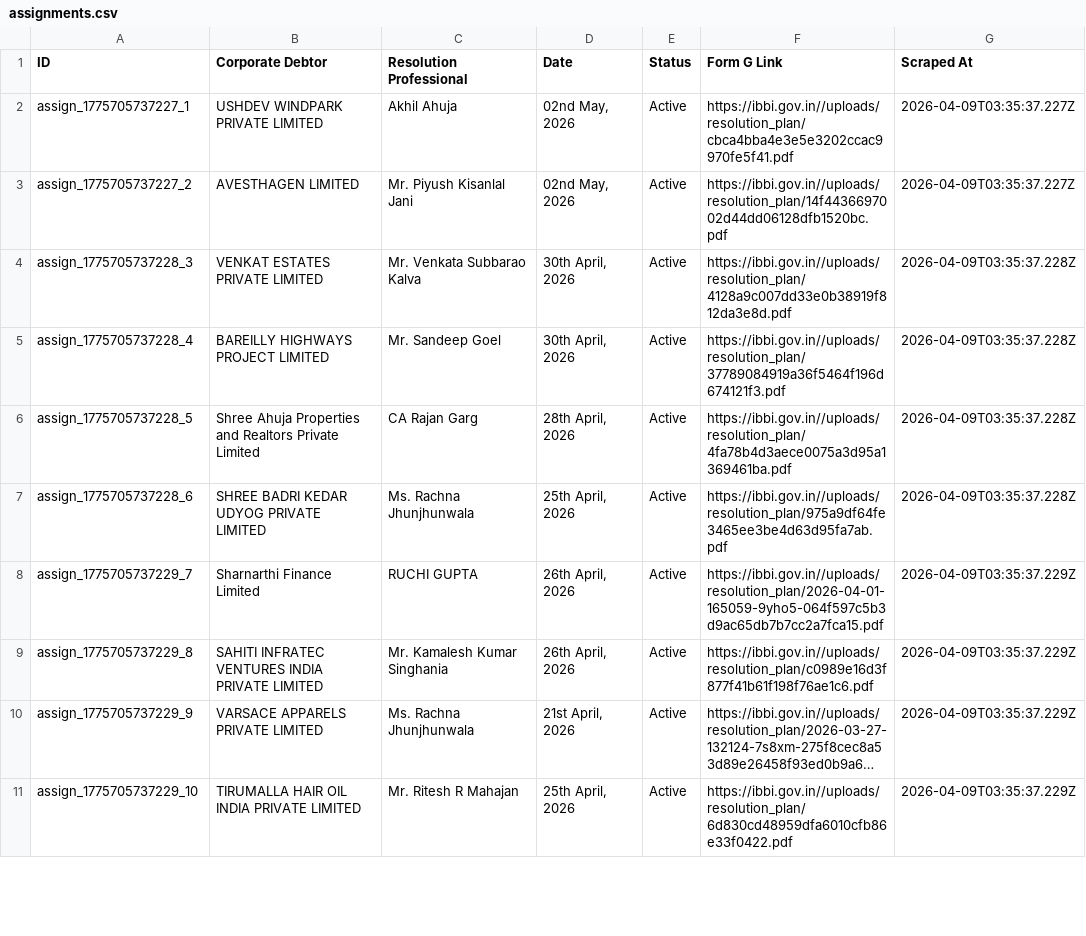
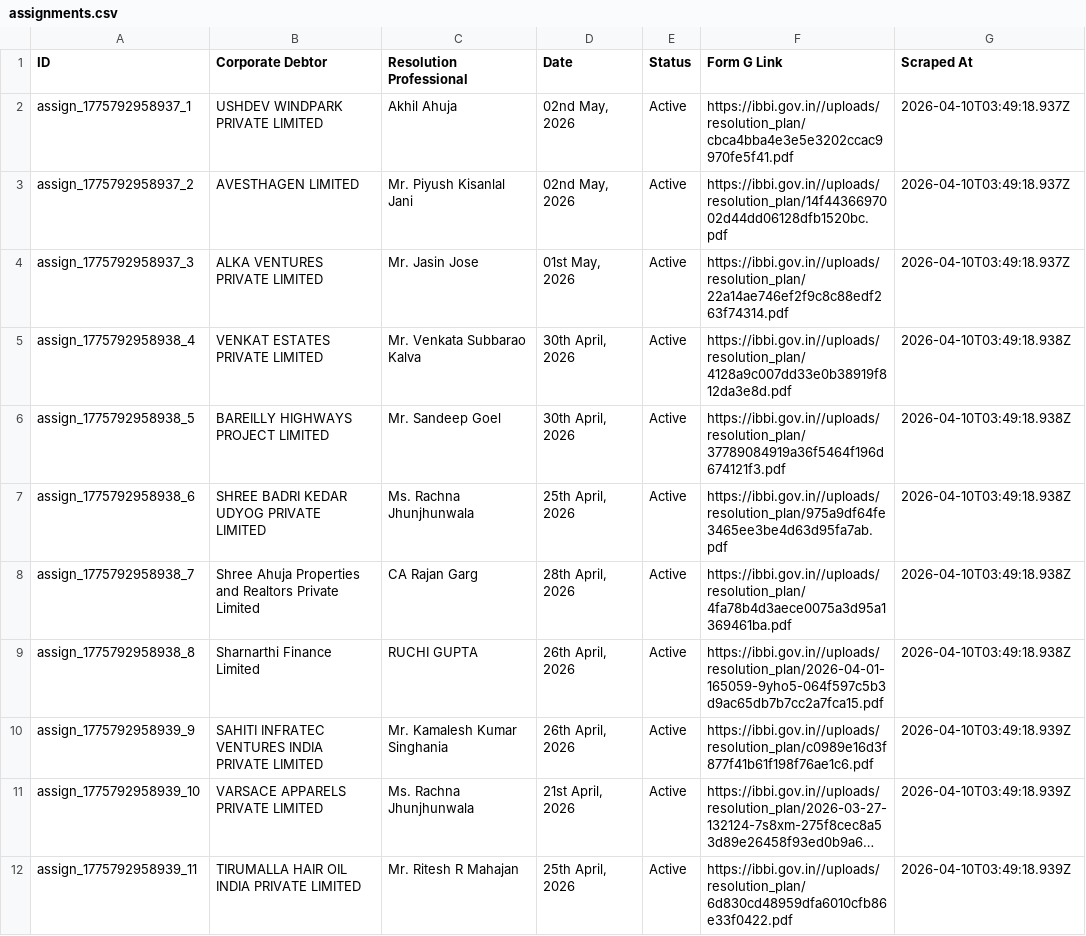
Before and after one commit to prometheus5863/form-g-aarsh, a CSV file: data/assignments.csv, drawn as a sheet; only a part is shown; long unchanged cells end in …; removed rows and columns are numbered as before the commit, all else as after; the diff covers the shown part only; the diff names each change by its address in the sheet, - before the commit and + after, or states it on an @@ line.

```diff
--- a/data/assignments.csv
+++ b/data/assignments.csv
-A2 (ID): assign_1775705737227_1
+A2 (ID): assign_1775792958937_1
-G2:G3 (Scraped At): 2026-04-09T03:35:37.227Z
+G2:G3 (Scraped At): 2026-04-10T03:49:18.937Z
-A3 (ID): assign_1775705737227_2
+A3 (ID): assign_1775792958937_2
+row 4: assign_1775792958937_3 | ALKA VENTURES PRIVATE LIMITED | Mr. Jasin Jose | 01st May, 2026 | Active | https://ibbi.gov.in//uploads/resolution_plan/22a14ae746ef2f9c8c88edf263f74314.pdf | 2026-04-10T03:49:18.937Z
-A5 (ID): assign_1775705737228_3
+A5 (ID): assign_1775792958938_4
-G5:G6 (Scraped At): 2026-04-09T03:35:37.228Z
+G5:G6 (Scraped At): 2026-04-10T03:49:18.938Z
-A6 (ID): assign_1775705737228_4
+A6 (ID): assign_1775792958938_5
-row 6: assign_1775705737228_5 | Shree Ahuja Properties and Realtors Private Limited | CA Rajan Garg | 28th April, 2026 | Active | https://ibbi.gov.in//uploads/resolution_plan/4fa78b4d3aece0075a3d95a1369461ba.pdf | 2026-04-09T03:35:37.228Z
-A7 (ID): assign_1775705737228_6
+A7 (ID): assign_1775792958938_6
-G7 (Scraped At): 2026-04-09T03:35:37.228Z
+G7 (Scraped At): 2026-04-10T03:49:18.938Z
+row 8: assign_1775792958938_7 | Shree Ahuja Properties and Realtors Private Limited | CA Rajan Garg | 28th April, 2026 | Active | https://ibbi.gov.in//uploads/resolution_plan/4fa78b4d3aece0075a3d95a1369461ba.pdf | 2026-04-10T03:49:18.938Z
-A9 (ID): assign_1775705737229_7
+A9 (ID): assign_1775792958938_8
-G9 (Scraped At): 2026-04-09T03:35:37.229Z
+G9 (Scraped At): 2026-04-10T03:49:18.938Z
-A10 (ID): assign_1775705737229_8
+A10 (ID): assign_1775792958939_9
-G10:G12 (Scraped At): 2026-04-09T03:35:37.229Z
+G10:G12 (Scraped At): 2026-04-10T03:49:18.939Z
-A11 (ID): assign_1775705737229_9
+A11 (ID): assign_1775792958939_10
-A12 (ID): assign_1775705737229_10
+A12 (ID): assign_1775792958939_11
```
Also changed, not shown: 1 added row, 2 removed rows and 16 edited cells elsewhere in this file, data/announcements.csv, data/public_announcements.csv.
